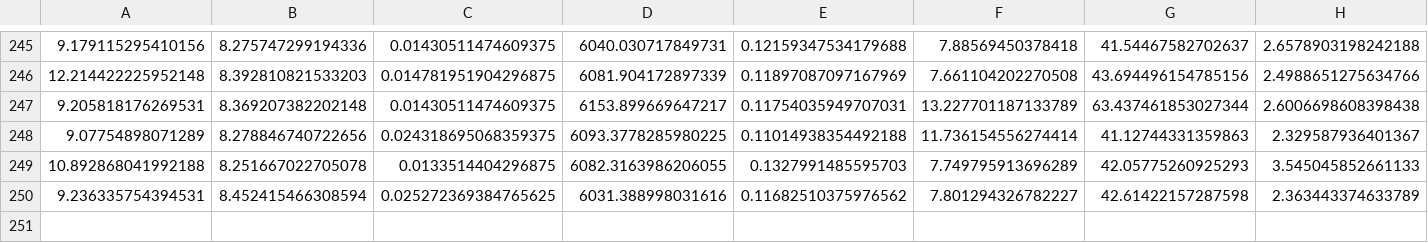
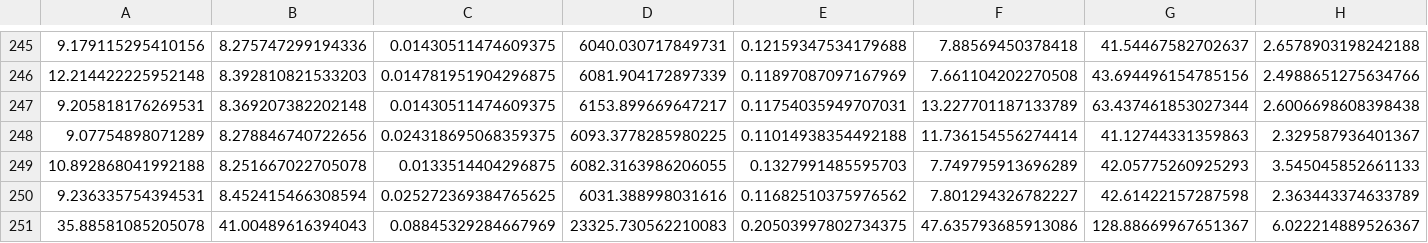
Before and after one commit to AnonymousAuthors706/SABRE, a CSV file: verifier/timing/ovf/arm/libbs.csv, drawn as a sheet; only a part is shown, gaps mark what is left out; rows hold the shown columns only; the diff names each change by its address in the sheet, - before the commit and + after, or states it on an @@ line.

```diff
--- a/verifier/timing/ovf/arm/libbs.csv
+++ b/verifier/timing/ovf/arm/libbs.csv
+row 251: 35.88581085205078 | 41.00489616394043 | 0.08845329284667969 | 23325.730562210083 | 0.20503997802734375 | 47.635793685913086 | 128.88669967651367 | 6.022214889526367
```
Also changed, not shown: verifier/timing/ovf/arm/aha-compress.csv, verifier/timing/ovf/arm/fibcall.csv, 39 other files.
